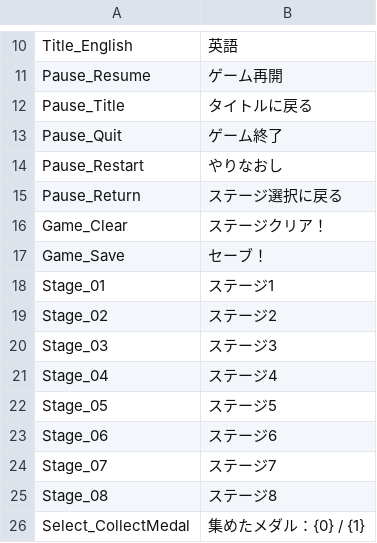
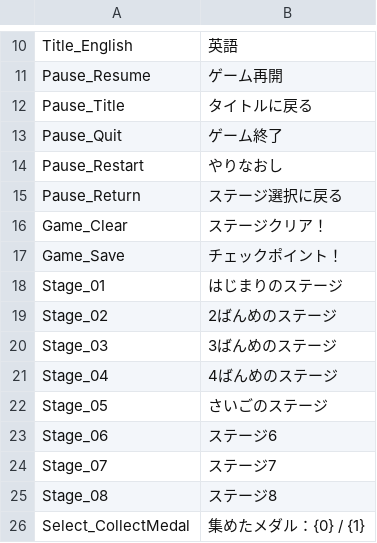
Before and after one commit to rapi0415/CubePets, a CSV file: Resource/SystemTextData.csv, drawn as a sheet; only a part is shown, gaps mark what is left out.

```diff
--- a/Resource/SystemTextData.csv
+++ b/Resource/SystemTextData.csv
@@ -16,8 +16,8 @@ Pause_Return,ステージ選択に戻る
 Game_Clear,ステージクリア！
-Game_Save,セーブ！
-Stage_01,ステージ1
-Stage_02,ステージ2
-Stage_03,ステージ3
-Stage_04,ステージ4
-Stage_05,ステージ5
+Game_Save,チェックポイント！
+Stage_01,はじまりのステージ
+Stage_02,2ばんめのステージ
+Stage_03,3ばんめのステージ
+Stage_04,4ばんめのステージ
+Stage_05,さいごのステージ
 Stage_06,ステージ6
```
Also changed, not shown: 22 other files.
